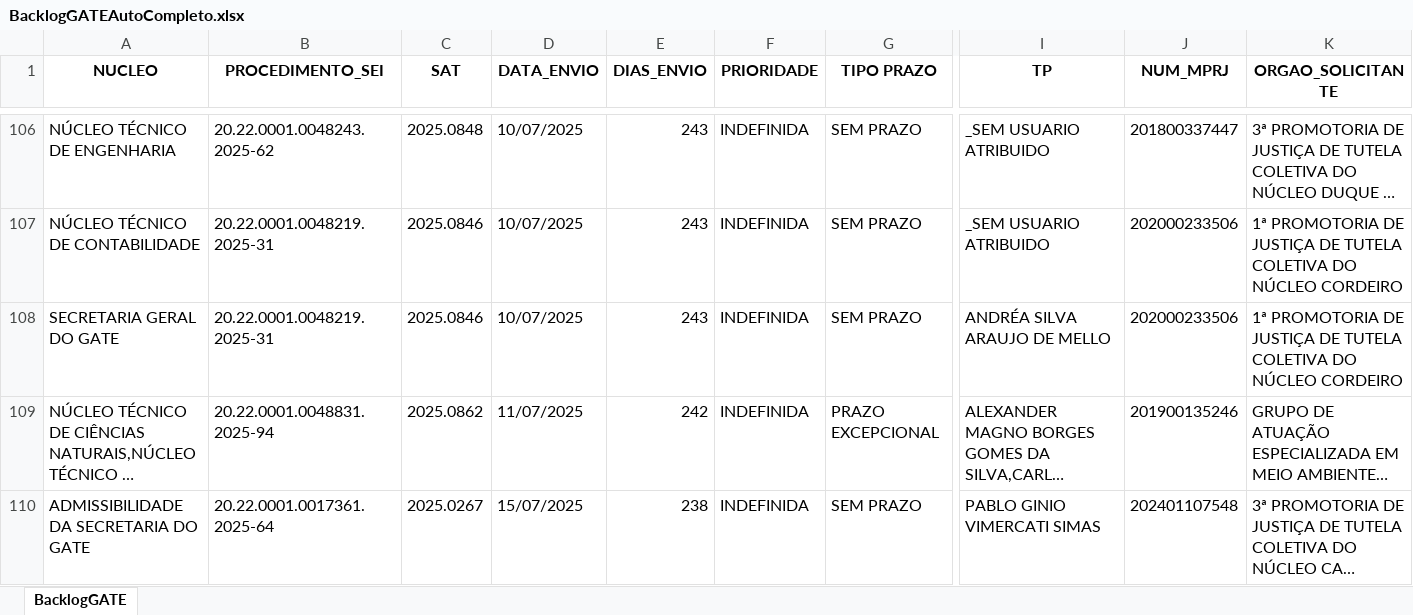
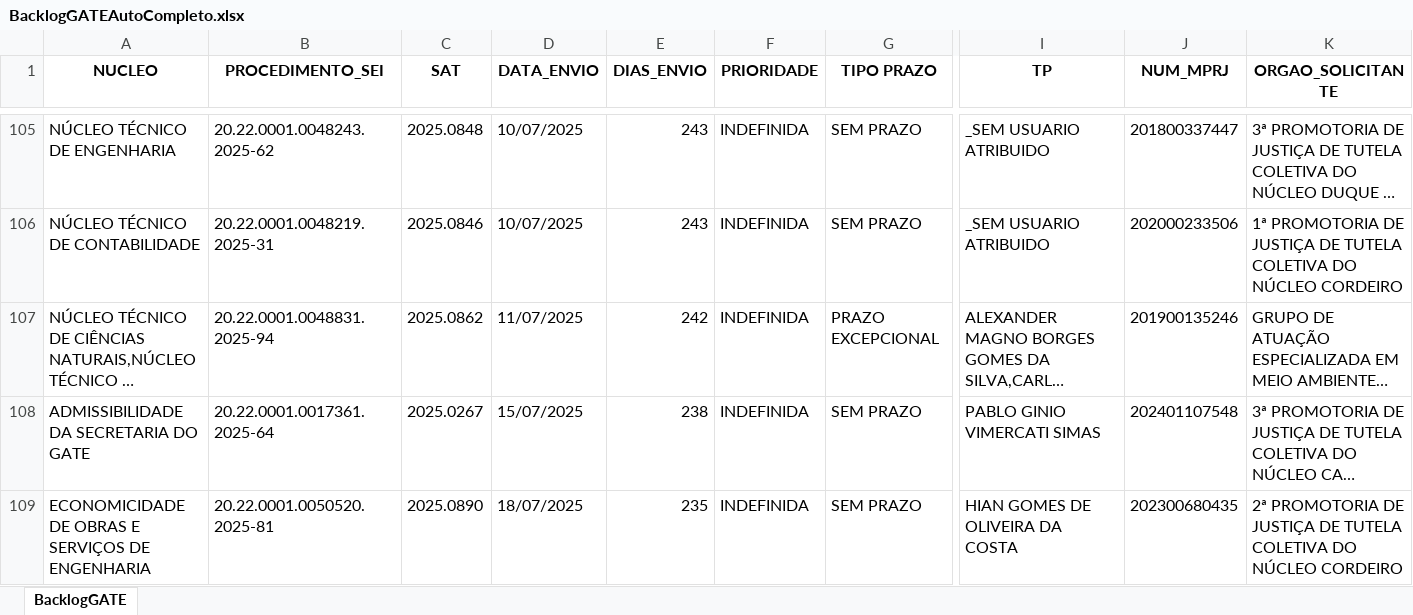
Before and after one commit to pedropaixaomprj/backlog-GATE, an Excel workbook: BacklogGATEAutoCompleto.xlsx, sheet BacklogGATE, drawn as a sheet; only a part is shown, gaps mark what is left out; the shorter side is filled out with more unchanged rows; long unchanged cells end in …; values as stored, in another font and other column widths than the file's, no borders; removed rows and columns are numbered as before the commit, all else as after; rows hold the shown columns only; the diff covers the shown part only; the diff names each change by its address in the sheet, - before the commit and + after, or states it on an @@ line.

```diff
--- a/BacklogGATEAutoCompleto.xlsx (sheet BacklogGATE)
+++ b/BacklogGATEAutoCompleto.xlsx (sheet BacklogGATE)
-row 108: SECRETARIA GERAL DO GATE | 20.22.0001.0048219.2025-31 | 2025.0846 | 10/07/2025 | 243 | INDEFINIDA | SEM PRAZO | ANDRÉA SILVA ARAUJO DE MELLO | 202000233506 | 1ª PROMOTORIA DE JUSTIÇA DE TUTELA COLETIVA DO NÚCLEO CORDEIRO
```
Also changed, not shown: 2 added rows, 12 removed rows and 3 edited cells elsewhere in this sheet, SaidaSemITGATEAutoCompleto.xlsx, 1 other file.
